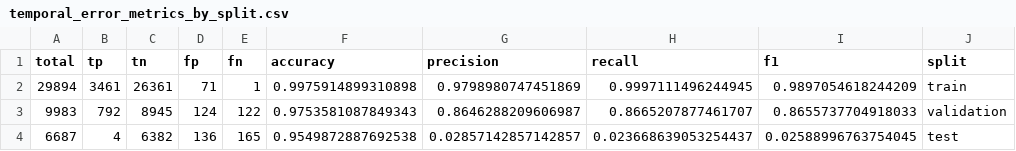
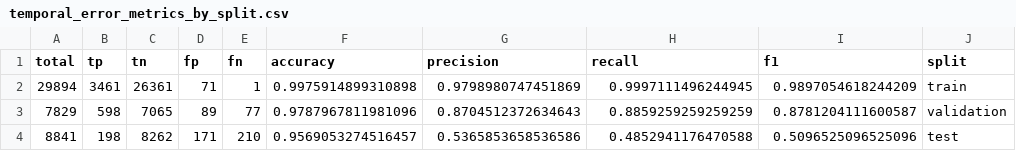
Before and after one commit to LuisGD06/GNN_TESIS_VERSION1, a CSV file: reports/tables/temporal_error_metrics_by_split.csv, drawn as a sheet.

```diff
--- a/reports/tables/temporal_error_metrics_by_split.csv
+++ b/reports/tables/temporal_error_metrics_by_split.csv
@@ -2,3 +2,3 @@ total,tp,tn,fp,fn,accuracy,precision,recall,f1,split
 29894,3461,26361,71,1,0.9975914899310898,0.9798980747451869,0.9997111496244945,0.9897054618244209,train
-9983,792,8945,124,122,0.9753581087849343,0.8646288209606987,0.8665207877461707,0.8655737704918033,validation
-6687,4,6382,136,165,0.9549872887692538,0.02857142857142857,0.023668639053254437,0.02588996763754045,test
+7829,598,7065,89,77,0.9787967811981096,0.8704512372634643,0.8859259259259259,0.8781204111600587,validation
+8841,198,8262,171,210,0.9569053274516457,0.5365853658536586,0.4852941176470588,0.5096525096525096,test
```
Also changed, not shown: reports/tables/temporal_error_confusion_by_split.csv, reports/tables/temporal_error_false_negatives_test_top.csv, 9 other files.
